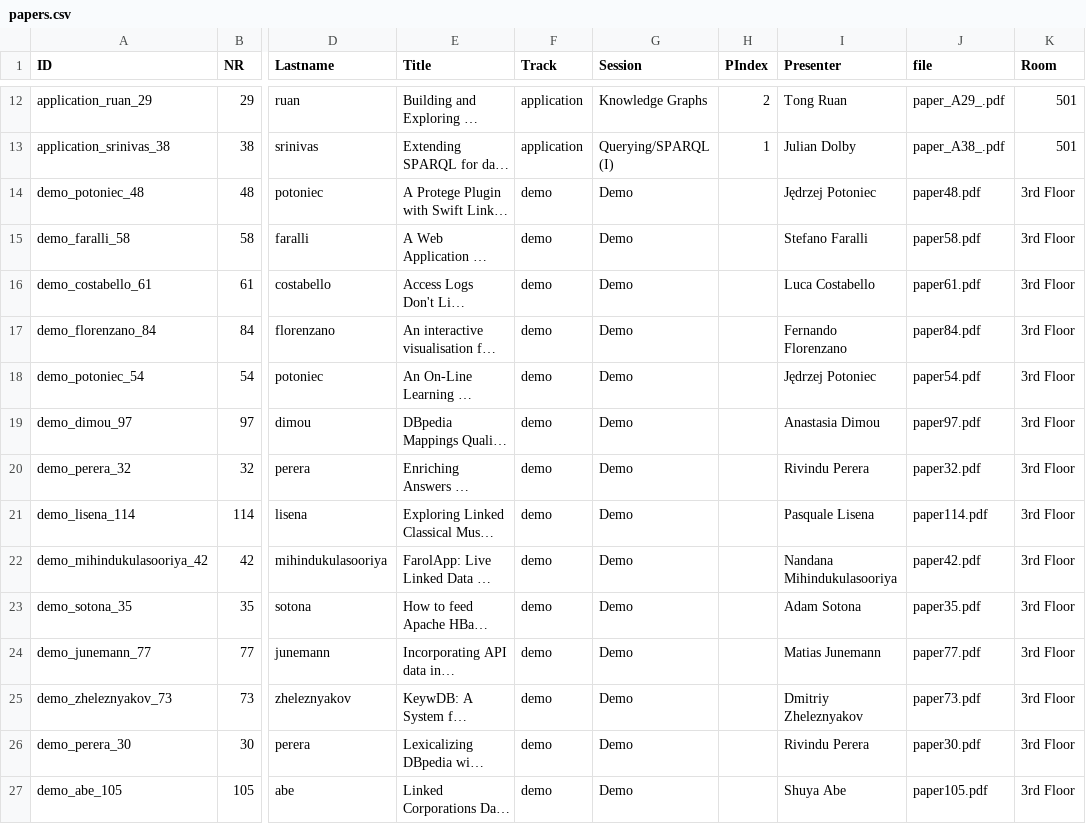
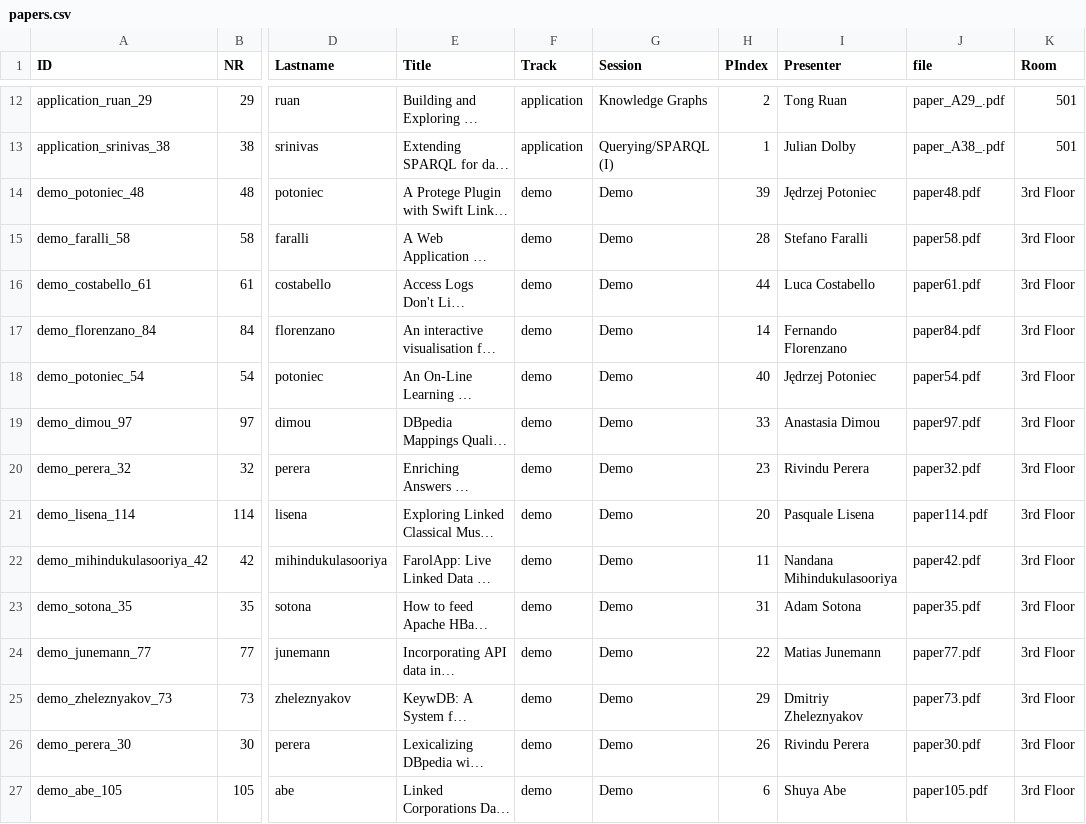
Before and after one commit to mielvds/iswc2016, a CSV file: _data/papers.csv, drawn as a sheet; only a part is shown, gaps mark what is left out; long unchanged cells end in …; the diff covers the shown part only; the diff names each change by its address in the sheet, - before the commit and + after, or states it on an @@ line.

```diff
--- a/_data/papers.csv
+++ b/_data/papers.csv
-H14 (PIndex): (empty)
+H14 (PIndex): 39
-H15 (PIndex): (empty)
+H15 (PIndex): 28
-H16 (PIndex): (empty)
+H16 (PIndex): 44
-H17 (PIndex): (empty)
+H17 (PIndex): 14
-H18 (PIndex): (empty)
+H18 (PIndex): 40
-H19 (PIndex): (empty)
+H19 (PIndex): 33
-H20 (PIndex): (empty)
+H20 (PIndex): 23
-H21 (PIndex): (empty)
+H21 (PIndex): 20
-H22 (PIndex): (empty)
+H22 (PIndex): 11
-H23 (PIndex): (empty)
+H23 (PIndex): 31
-H24 (PIndex): (empty)
+H24 (PIndex): 22
-H25 (PIndex): (empty)
+H25 (PIndex): 29
-H26 (PIndex): (empty)
+H26 (PIndex): 26
-H27 (PIndex): (empty)
+H27 (PIndex): 6
```
Also changed, not shown: 125 edited cells elsewhere in this file.
